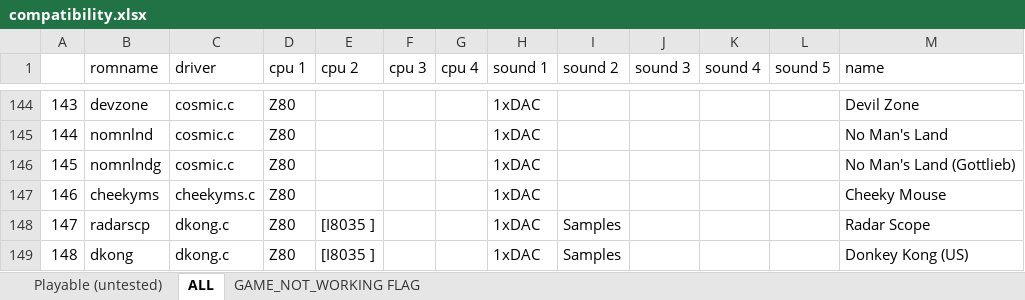
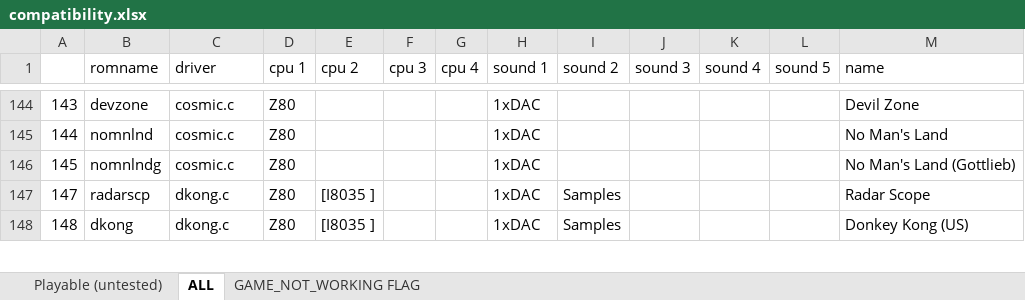
Before and after one commit to georgemoralis/arcadeflex, an Excel workbook: 0.36/compatibility.xlsx, sheet ALL, drawn as a sheet; only a part is shown, gaps mark what is left out; values as stored, in another font and other column widths than the file's, no borders; the diff names each change by its address in the sheet, - before the commit and + after, or states it on an @@ line.

Commit message:
036 : cheekyms driver

```diff
--- a/0.36/compatibility.xlsx (sheet ALL)
+++ b/0.36/compatibility.xlsx (sheet ALL)
-row 147: 146 | cheekyms | cheekyms.c | Z80 |  |  |  | 1xDAC |  |  |  |  | Cheeky Mouse
```
Also changed, not shown: sheet Playable (untested), 8 other files.
